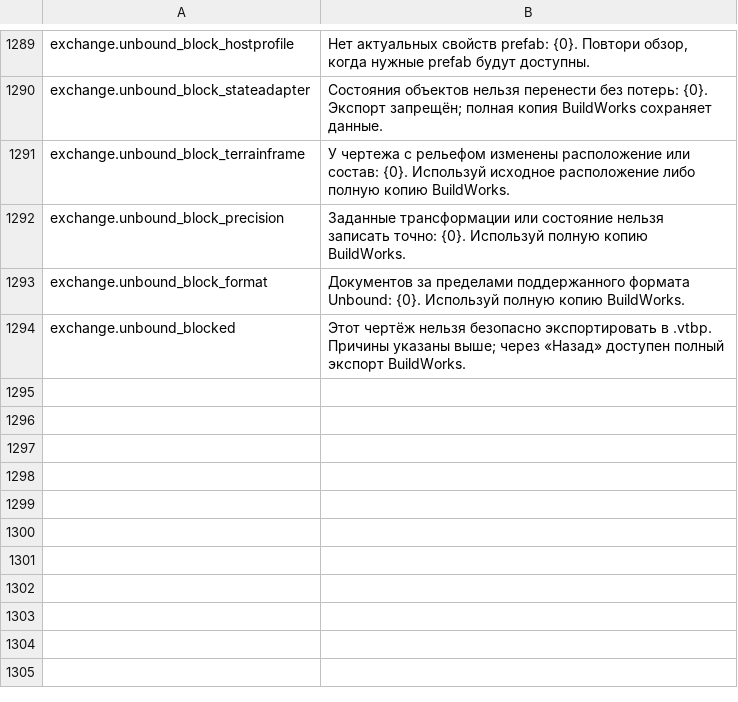
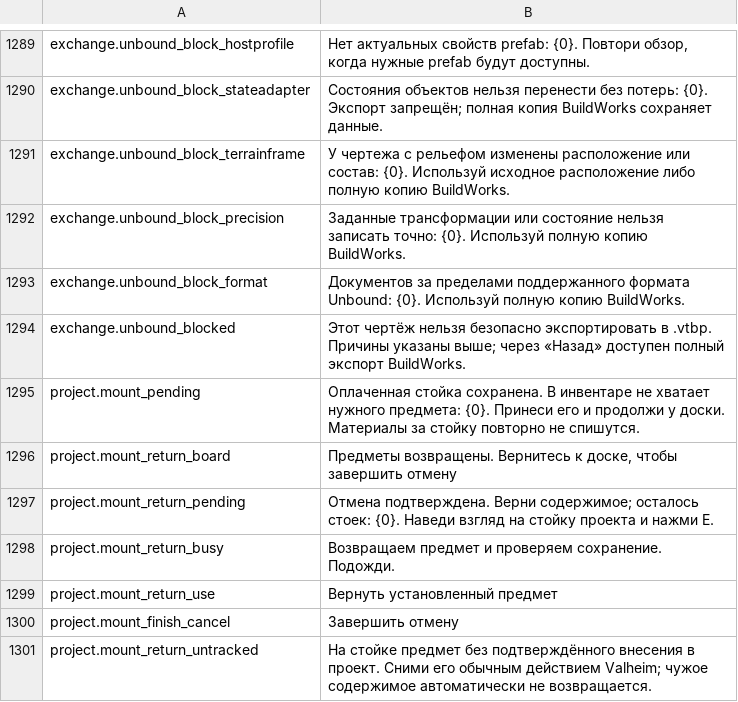
Before and after one commit to MaikiOS/BuildWorks, a TSV file: src/BuildWorks/Translations/Russian.tsv, drawn as a sheet; only a part is shown, gaps mark what is left out.

Commit message:
Synchronize accepted paid mount lifecycle source CPU integration and EN RU status

```diff
--- a/src/BuildWorks/Translations/Russian.tsv
+++ b/src/BuildWorks/Translations/Russian.tsv
@@ -1294 +1294,8 @@ exchange.unbound_block_format	Документов за пределами по
 exchange.unbound_blocked	Этот чертёж нельзя безопасно экспортировать в .vtbp. Причины указаны выше; через «Назад» доступен полный экспорт BuildWorks.
+project.mount_pending	Оплаченная стойка сохранена. В инвентаре не хватает нужного предмета: {0}. Принеси его и продолжи у доски. Материалы за стойку повторно не спишутся.
+project.mount_return_board	Предметы возвращены. Вернитесь к доске, чтобы завершить отмену
+project.mount_return_pending	Отмена подтверждена. Верни содержимое; осталось стоек: {0}. Наведи взгляд на стойку проекта и нажми E.
+project.mount_return_busy	Возвращаем предмет и проверяем сохранение. Подожди.
+project.mount_return_use	Вернуть установленный предмет
+project.mount_finish_cancel	Завершить отмену
+project.mount_return_untracked	На стойке предмет без подтверждённого внесения в проект. Сними его обычным действием Valheim; чужое содержимое автоматически не возвращается.
```
Also changed, not shown: src/BuildWorks/Translations/English.tsv, 51 other files.
